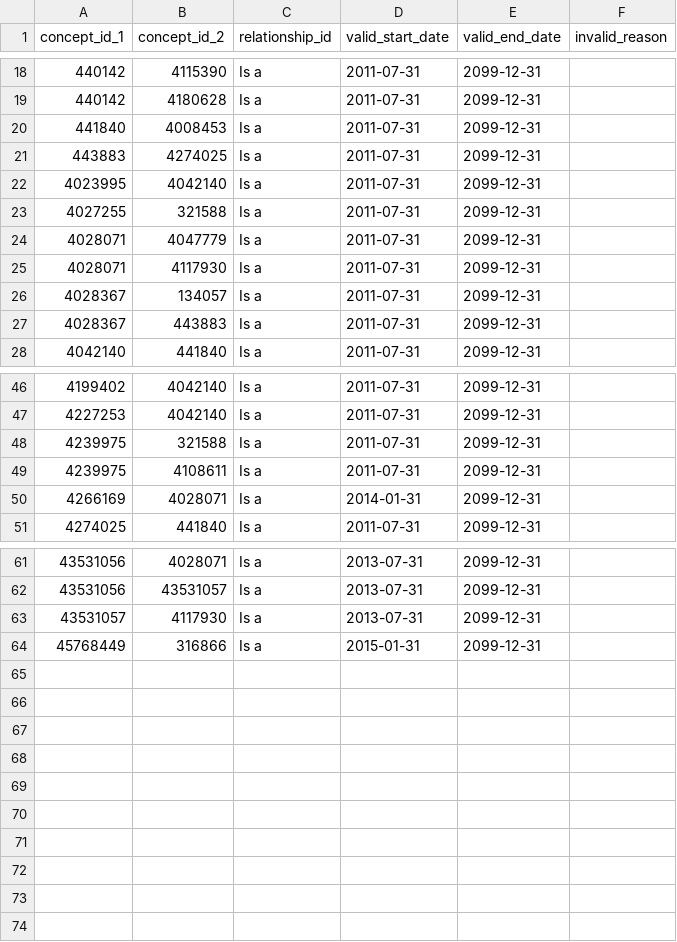
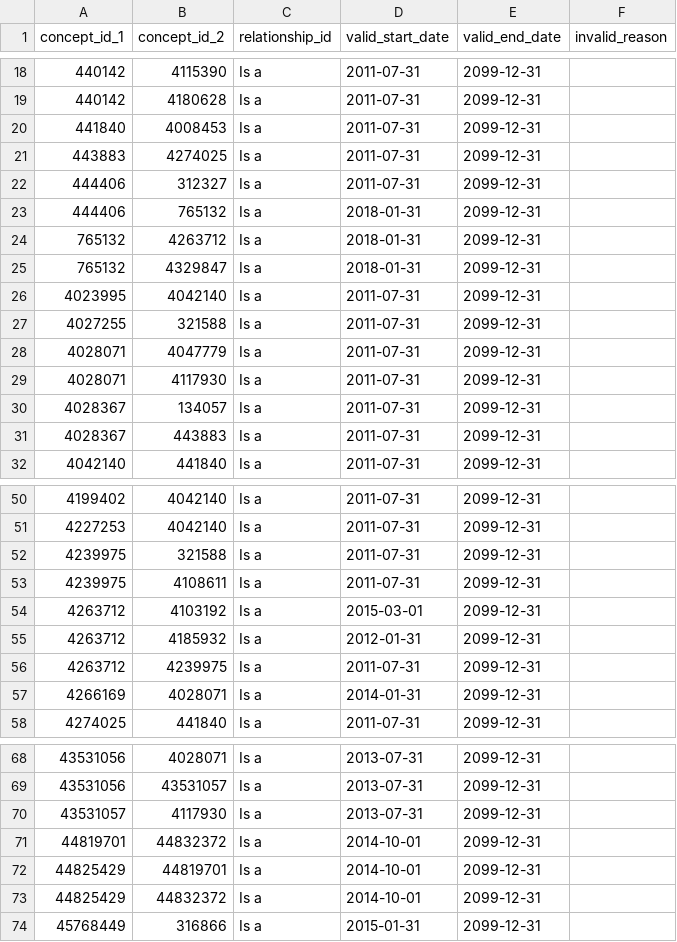
Before and after one commit to MechanicalRabbit/ohdsi-synpuf-demo, a CSV file: import/concept_relationship.csv, drawn as a sheet; only a part is shown, gaps mark what is left out.

```diff
--- a/import/concept_relationship.csv
+++ b/import/concept_relationship.csv
@@ -21,2 +21,6 @@ concept_id_1,concept_id_2,relationship_id,valid_start_date,valid_end_date,invali
 443883,4274025,Is a,2011-07-31,2099-12-31,
+444406,312327,Is a,2011-07-31,2099-12-31,
+444406,765132,Is a,2018-01-31,2099-12-31,
+765132,4263712,Is a,2018-01-31,2099-12-31,
+765132,4329847,Is a,2018-01-31,2099-12-31,
 4023995,4042140,Is a,2011-07-31,2099-12-31,
@@ -49,2 +53,5 @@ concept_id_1,concept_id_2,relationship_id,valid_start_date,valid_end_date,invali
 4239975,4108611,Is a,2011-07-31,2099-12-31,
+4263712,4103192,Is a,2015-03-01,2099-12-31,
+4263712,4185932,Is a,2012-01-31,2099-12-31,
+4263712,4239975,Is a,2011-07-31,2099-12-31,
 4266169,4028071,Is a,2014-01-31,2099-12-31,
@@ -63,2 +70,5 @@ concept_id_1,concept_id_2,relationship_id,valid_start_date,valid_end_date,invali
 43531057,4117930,Is a,2013-07-31,2099-12-31,
+44819701,44832372,Is a,2014-10-01,2099-12-31,
+44825429,44819701,Is a,2014-10-01,2099-12-31,
+44825429,44832372,Is a,2014-10-01,2099-12-31,
 45768449,316866,Is a,2015-01-31,2099-12-31,
```
Also changed, not shown: import/concept.csv, import/concept_ancestor.csv, 7 other files.
